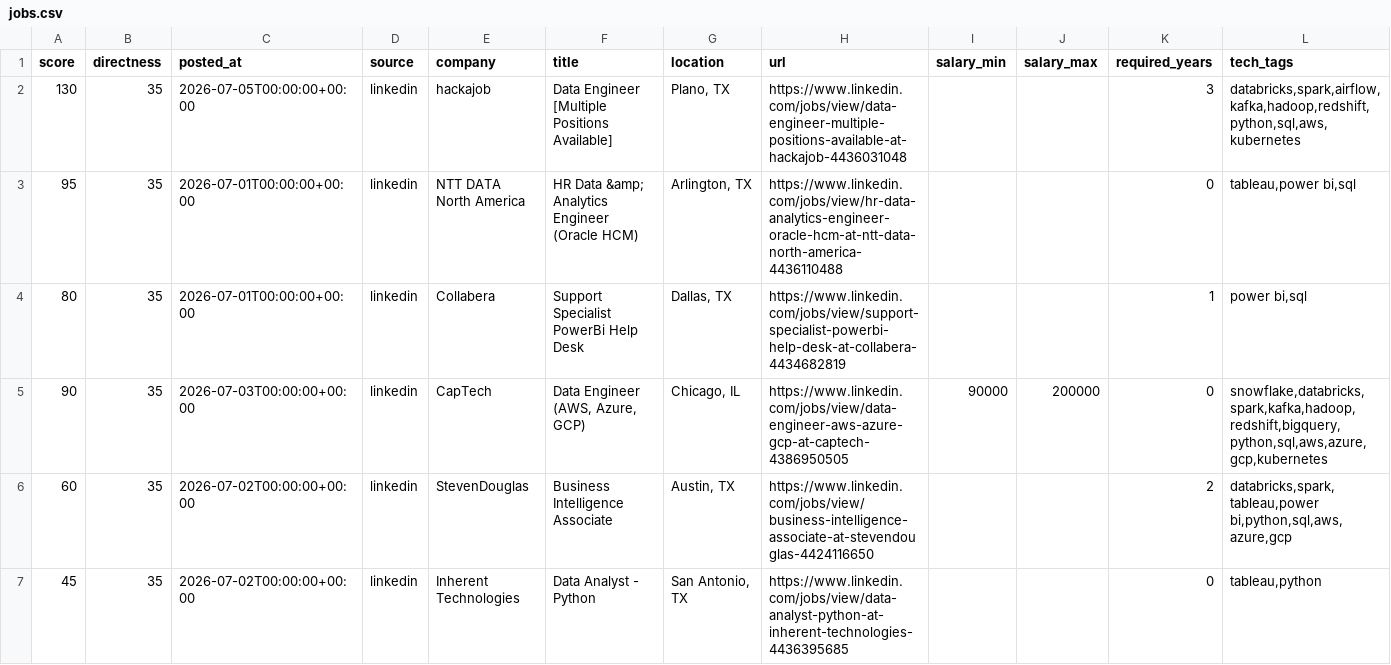
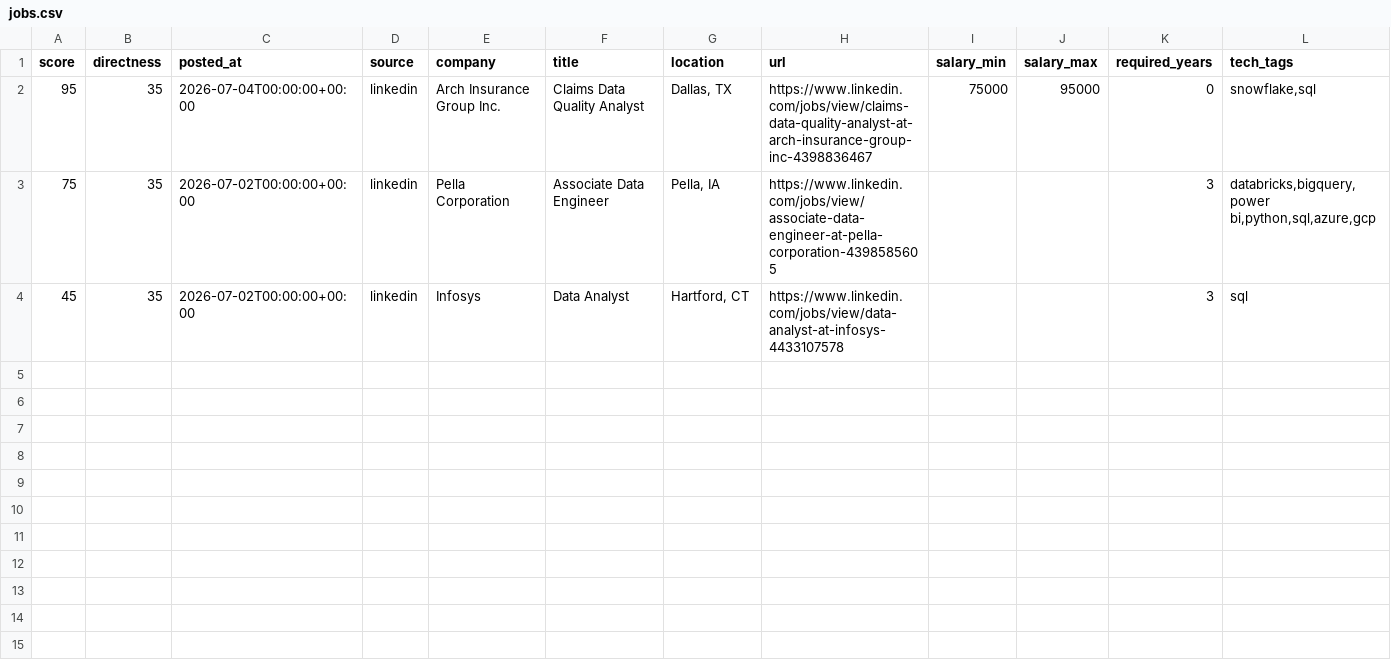
Before and after one commit to ryrk1020/Job-hunting, a CSV file: output/jobs.csv, drawn as a sheet; only a part is shown; removed rows and columns are numbered as before the commit, all else as after; rows hold the shown columns only; the diff names each change by its address in the sheet, - before the commit and + after, or states it on an @@ line.

```diff
--- a/output/jobs.csv
+++ b/output/jobs.csv
-row 2: 130 | 35 | 2026-07-05T00:00:00+00:00 | linkedin | hackajob | Data Engineer [Multiple Positions Available] | Plano, TX | https://www.linkedin.com/jobs/view/data-engineer-multiple-positions-available-at-hackajob-4436031048 |  |  | 3 | databricks,spark,airflow,kafka,hadoop,redshift,python,sql,aws,kubernetes
-C2 (posted_at): 2026-07-01T00:00:00+00:00
+C2 (posted_at): 2026-07-04T00:00:00+00:00
-E2 (company): NTT DATA North America
+E2 (company): Arch Insurance Group Inc.
-F2 (title): HR Data &amp; Analytics Engineer (Oracle HCM)
+F2 (title): Claims Data Quality Analyst
-G2 (location): Arlington, TX
+G2 (location): Dallas, TX
-H2 (url): https://www.linkedin.com/jobs/view/hr-data-analytics-engineer-oracle-hcm-at-ntt-data-north-america-4436110488
+H2 (url): https://www.linkedin.com/jobs/view/claims-data-quality-analyst-at-arch-insurance-group-inc-4398836467
-I2 (salary_min): (empty)
+I2 (salary_min): 75000
-J2 (salary_max): (empty)
+J2 (salary_max): 95000
-L2 (tech_tags): tableau,power bi,sql
+L2 (tech_tags): snowflake,sql
-row 4: 80 | 35 | 2026-07-01T00:00:00+00:00 | linkedin | Collabera | Support Specialist PowerBi Help Desk | Dallas, TX | https://www.linkedin.com/jobs/view/support-specialist-powerbi-help-desk-at-collabera-4434682819 |  |  | 1 | power bi,sql
-row 5: 90 | 35 | 2026-07-03T00:00:00+00:00 | linkedin | CapTech | Data Engineer (AWS, Azure, GCP) | Chicago, IL | https://www.linkedin.com/jobs/view/data-engineer-aws-azure-gcp-at-captech-4386950505 | 90000 | 200000 | 0 | snowflake,databricks,spark,kafka,hadoop,redshift,bigquery,python,sql,aws,azure,gcp,kubernetes
-A3 (score): 60
+A3 (score): 75
-E3 (company): StevenDouglas
+E3 (company): Pella Corporation
-F3 (title): Business Intelligence Associate
+F3 (title): Associate Data Engineer
-G3 (location): Austin, TX
+G3 (location): Pella, IA
-H3 (url): https://www.linkedin.com/jobs/view/business-intelligence-associate-at-stevendouglas-4424116650
+H3 (url): https://www.linkedin.com/jobs/view/associate-data-engineer-at-pella-corporation-4398585605
-K3 (required_years): 2
+K3 (required_years): 3
-L3 (tech_tags): databricks,spark,tableau,power bi,python,sql,aws,azure,gcp
+L3 (tech_tags): databricks,bigquery,power bi,python,sql,azure,gcp
-E4 (company): Inherent Technologies
+E4 (company): Infosys
-F4 (title): Data Analyst - Python
+F4 (title): Data Analyst
-G4 (location): San Antonio, TX
+G4 (location): Hartford, CT
-H4 (url): https://www.linkedin.com/jobs/view/data-analyst-python-at-inherent-technologies-4436395685
+H4 (url): https://www.linkedin.com/jobs/view/data-analyst-at-infosys-4433107578
-K4 (required_years): 0
+K4 (required_years): 3
-L4 (tech_tags): tableau,python
+L4 (tech_tags): sql
```
Also changed, not shown: 4 other files.
